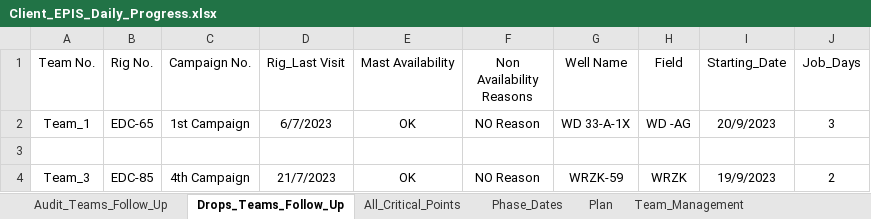
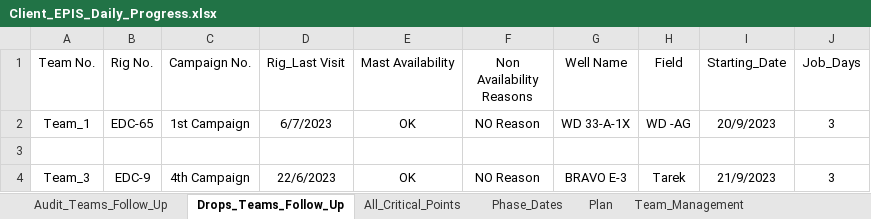
Before and after one commit to EPIS2023/KPC_EPIS_Follow_Up, an Excel workbook: Client_EPIS_Daily_Progress.xlsx, sheet Drops_Teams_Follow_Up, drawn as a sheet; values as stored, in another font and other column widths than the file's, no borders; the diff names each change by its address in the sheet, - before the commit and + after, or states it on an @@ line.

```diff
--- a/Client_EPIS_Daily_Progress.xlsx (sheet Drops_Teams_Follow_Up)
+++ b/Client_EPIS_Daily_Progress.xlsx (sheet Drops_Teams_Follow_Up)
-B4 (Rig No.): EDC-85
+B4 (Rig No.): EDC-9
-D4 (Rig_Last Visit): 21/7/2023
+D4 (Rig_Last Visit): 22/6/2023
-G4 (Well Name): WRZK-59
+G4 (Well Name): BRAVO E-3
-H4 (Field): WRZK
+H4 (Field): Tarek
-I4 (Starting_Date): 19/9/2023
+I4 (Starting_Date): 21/9/2023
-J4 (Job_Days): 2
+J4 (Job_Days): 3
```
Also changed, not shown: sheet Team_Management.
